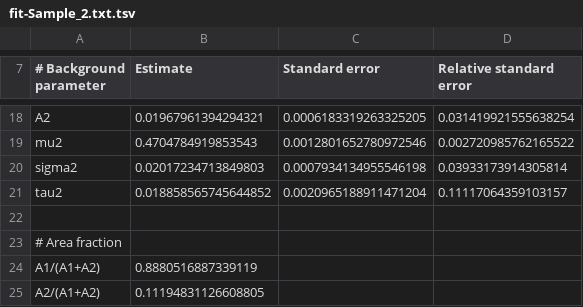
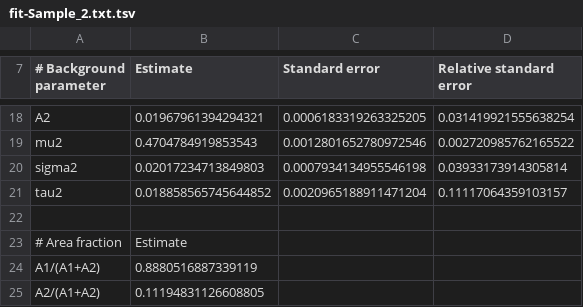
Before and after one commit to yawnoc/constituents-extraction, a TSV file: output/fit-Sample_2.txt.tsv, drawn as a sheet; only a part is shown, gaps mark what is left out.

Commit message:
Fix Area fraction missing column label 'Estimate'

```diff
--- a/output/fit-Sample_2.txt.tsv
+++ b/output/fit-Sample_2.txt.tsv
@@ -22,3 +22,3 @@ tau2	0.018858565745644852	0.0020965188911471204	0.11117064359103157
 
-# Area fraction
+# Area fraction	Estimate
 A1/(A1+A2)	0.8880516887339119
```
Also changed, not shown: output/fit-Sample_3.txt.tsv, output/fit-Sample_4.txt.tsv, 4 other files.
